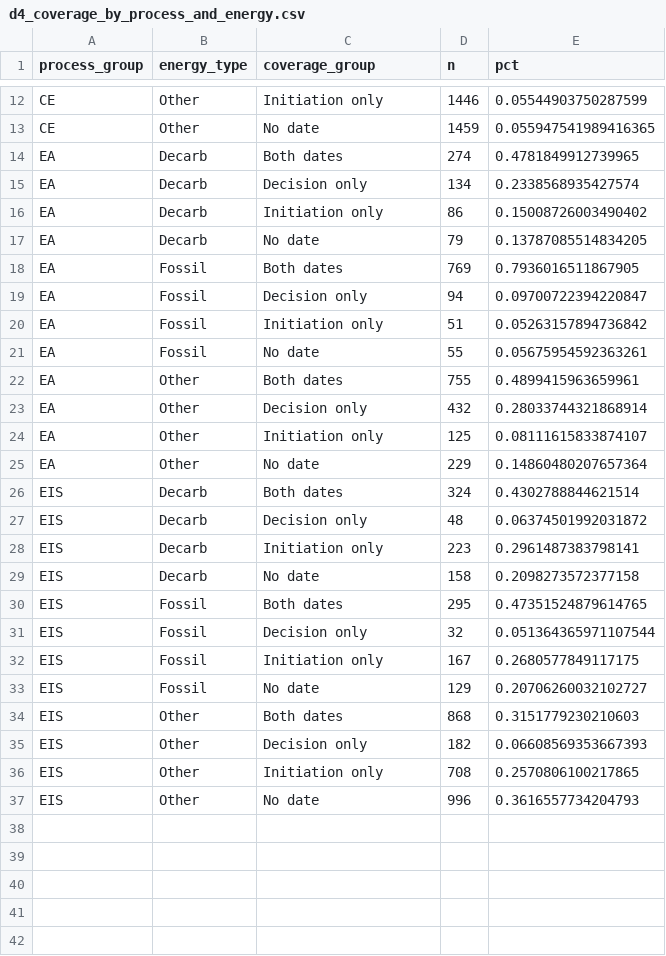
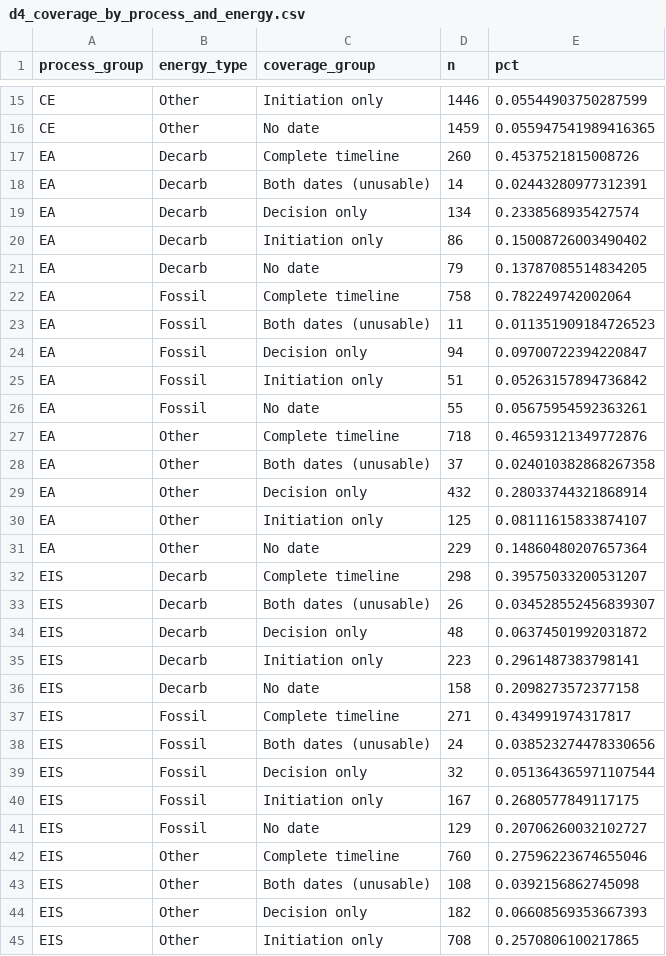
Before and after one commit to kaseyzapatka/nepa, a CSV file: phase2/output/deliverable04/diagnostics/d4_coverage_by_process_and_energy.csv, drawn as a sheet; only a part is shown, gaps mark what is left out; the shorter side is filled out with more unchanged rows; the diff covers the shown part only.

```diff
--- a/phase2/output/deliverable04/diagnostics/d4_coverage_by_process_and_energy.csv
+++ b/phase2/output/deliverable04/diagnostics/d4_coverage_by_process_and_energy.csv
@@ -13,3 +16,4 @@ CE,Other,Initiation only,1446,0.05544903750287599
 CE,Other,No date,1459,0.055947541989416365
-EA,Decarb,Both dates,274,0.4781849912739965
+EA,Decarb,Complete timeline,260,0.4537521815008726
+EA,Decarb,Both dates (unusable),14,0.02443280977312391
 EA,Decarb,Decision only,134,0.2338568935427574
@@ -17,3 +21,4 @@ EA,Decarb,Initiation only,86,0.15008726003490402
 EA,Decarb,No date,79,0.13787085514834205
-EA,Fossil,Both dates,769,0.7936016511867905
+EA,Fossil,Complete timeline,758,0.782249742002064
+EA,Fossil,Both dates (unusable),11,0.011351909184726523
 EA,Fossil,Decision only,94,0.09700722394220847
@@ -21,3 +26,4 @@ EA,Fossil,Initiation only,51,0.05263157894736842
 EA,Fossil,No date,55,0.05675954592363261
-EA,Other,Both dates,755,0.4899415963659961
+EA,Other,Complete timeline,718,0.46593121349772876
+EA,Other,Both dates (unusable),37,0.024010382868267358
 EA,Other,Decision only,432,0.28033744321868914
@@ -25,3 +31,4 @@ EA,Other,Initiation only,125,0.08111615833874107
 EA,Other,No date,229,0.14860480207657364
-EIS,Decarb,Both dates,324,0.4302788844621514
+EIS,Decarb,Complete timeline,298,0.39575033200531207
+EIS,Decarb,Both dates (unusable),26,0.034528552456839307
 EIS,Decarb,Decision only,48,0.06374501992031872
@@ -29,3 +36,4 @@ EIS,Decarb,Initiation only,223,0.2961487383798141
 EIS,Decarb,No date,158,0.2098273572377158
-EIS,Fossil,Both dates,295,0.47351524879614765
+EIS,Fossil,Complete timeline,271,0.434991974317817
+EIS,Fossil,Both dates (unusable),24,0.038523274478330656
 EIS,Fossil,Decision only,32,0.051364365971107544
@@ -33,3 +41,4 @@ EIS,Fossil,Initiation only,167,0.2680577849117175
 EIS,Fossil,No date,129,0.20706260032102727
-EIS,Other,Both dates,868,0.3151779230210603
+EIS,Other,Complete timeline,760,0.27596223674655046
+EIS,Other,Both dates (unusable),108,0.0392156862745098
 EIS,Other,Decision only,182,0.06608569353667393
```
Also changed, not shown: 3 added rows and 9 edited cells elsewhere in this file, 59 other files.
